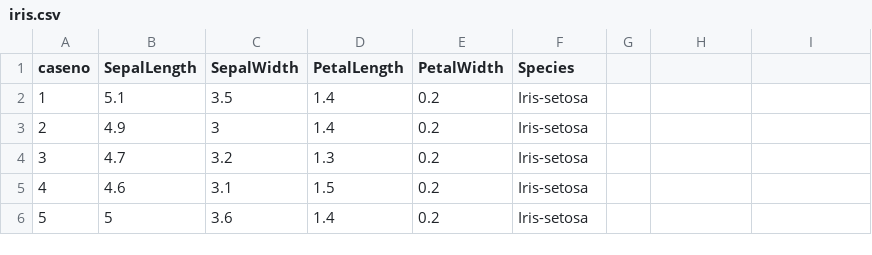
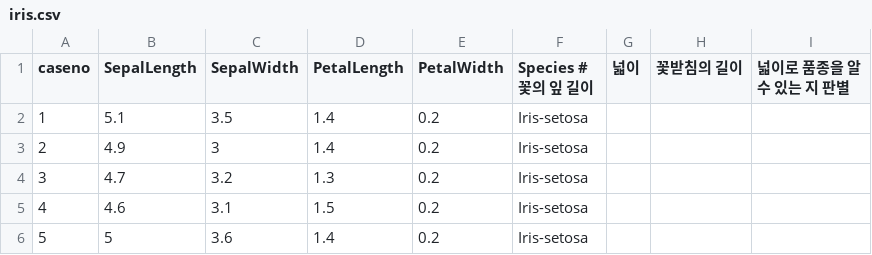
Before and after one commit to naegil73-png/aix_learn_1106, a CSV file: p1106/data/iris.csv, drawn as a sheet; only a part is shown.

```diff
--- a/p1106/data/iris.csv
+++ b/p1106/data/iris.csv
@@ -1,2 +1,2 @@
-caseno,SepalLength,SepalWidth,PetalLength,PetalWidth,Species
+caseno,SepalLength,SepalWidth,PetalLength,PetalWidth,Species  # 꽃의 잎 길이, 넓이, 꽃받침의 길이, 넓이로 품종을 알 수 있는 지 판별
 1,5.1,3.5,1.4,0.2,Iris-setosa
```
Also changed, not shown: 22 other files.
